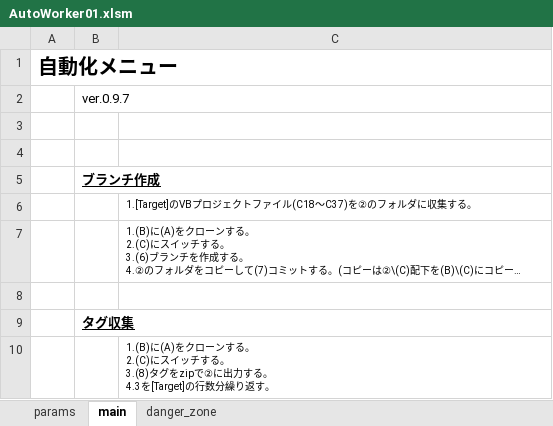
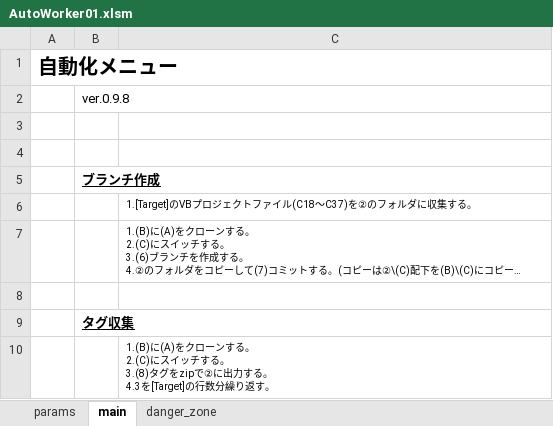
Before and after one commit to mtk57/PublicMemo, an Excel workbook: VBA/AutoWorker/Worker01/AutoWorker01.xlsm, sheet main, drawn as a sheet; long unchanged cells end in …; values as stored, in another font and other column widths than the file's, no borders; charts and pictures not drawn; the diff names each change by its address in the sheet, - before the commit and + after, or states it on an @@ line.

```diff
--- a/VBA/AutoWorker/Worker01/AutoWorker01.xlsm (sheet main)
+++ b/VBA/AutoWorker/Worker01/AutoWorker01.xlsm (sheet main)
-B2: ver.0.9.7
+B2: ver.0.9.8
```
Also changed, not shown: 1 other file.
